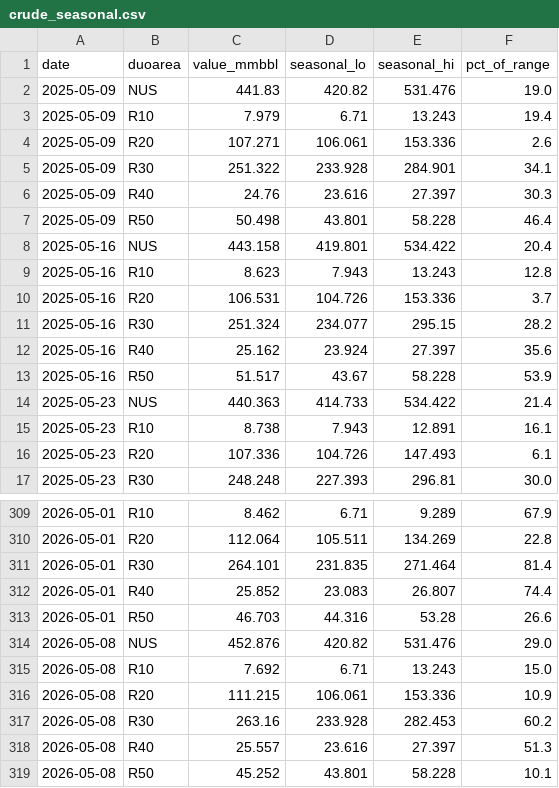
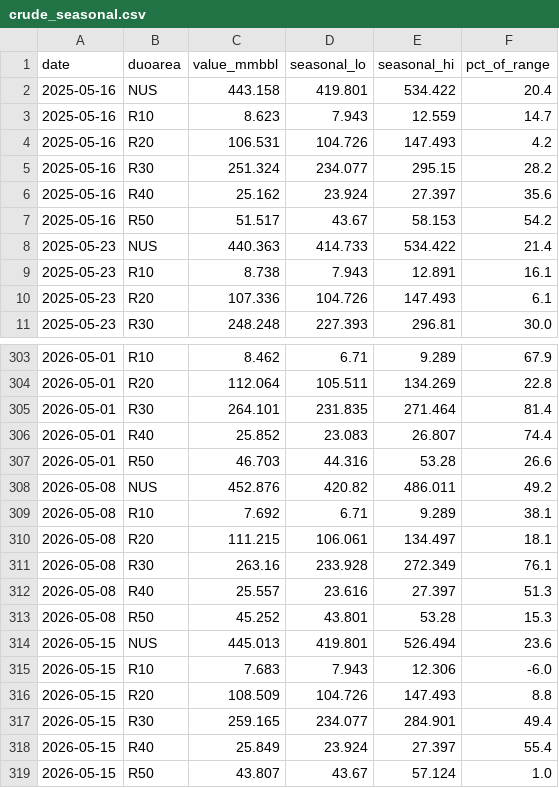
Before and after one commit to DataVizHonduran/boquin.github.io, a CSV file: reports/petroleum-stocks/data/crude_seasonal.csv, drawn as a sheet; only a part is shown, gaps mark what is left out.

```diff
--- a/reports/petroleum-stocks/data/crude_seasonal.csv
+++ b/reports/petroleum-stocks/data/crude_seasonal.csv
@@ -1,14 +1,8 @@
 date,duoarea,value_mmbbl,seasonal_lo,seasonal_hi,pct_of_range
-2025-05-09,NUS,441.83,420.82,531.476,19.0
-2025-05-09,R10,7.979,6.71,13.243,19.4
-2025-05-09,R20,107.271,106.061,153.336,2.6
-2025-05-09,R30,251.322,233.928,284.901,34.1
-2025-05-09,R40,24.76,23.616,27.397,30.3
-2025-05-09,R50,50.498,43.801,58.228,46.4
 2025-05-16,NUS,443.158,419.801,534.422,20.4
-2025-05-16,R10,8.623,7.943,13.243,12.8
-2025-05-16,R20,106.531,104.726,153.336,3.7
+2025-05-16,R10,8.623,7.943,12.559,14.7
+2025-05-16,R20,106.531,104.726,147.493,4.2
 2025-05-16,R30,251.324,234.077,295.15,28.2
 2025-05-16,R40,25.162,23.924,27.397,35.6
-2025-05-16,R50,51.517,43.67,58.228,53.9
+2025-05-16,R50,51.517,43.67,58.153,54.2
 2025-05-23,NUS,440.363,414.733,534.422,21.4
@@ -313,7 +307,13 @@ date,duoarea,value_mmbbl,seasonal_lo,seasonal_hi,pct_of_range
 2026-05-01,R50,46.703,44.316,53.28,26.6
-2026-05-08,NUS,452.876,420.82,531.476,29.0
-2026-05-08,R10,7.692,6.71,13.243,15.0
-2026-05-08,R20,111.215,106.061,153.336,10.9
-2026-05-08,R30,263.16,233.928,282.453,60.2
+2026-05-08,NUS,452.876,420.82,486.011,49.2
+2026-05-08,R10,7.692,6.71,9.289,38.1
+2026-05-08,R20,111.215,106.061,134.497,18.1
+2026-05-08,R30,263.16,233.928,272.349,76.1
 2026-05-08,R40,25.557,23.616,27.397,51.3
-2026-05-08,R50,45.252,43.801,58.228,10.1
+2026-05-08,R50,45.252,43.801,53.28,15.3
+2026-05-15,NUS,445.013,419.801,526.494,23.6
+2026-05-15,R10,7.683,7.943,12.306,-6.0
+2026-05-15,R20,108.509,104.726,147.493,8.8
+2026-05-15,R30,259.165,234.077,284.901,49.4
+2026-05-15,R40,25.849,23.924,27.397,55.4
+2026-05-15,R50,43.807,43.67,57.124,1.0
```
Also changed, not shown: reports/petroleum-stocks/data/crude_raw.csv, reports/petroleum-stocks/data/distillate_raw.csv, 7 other files.
